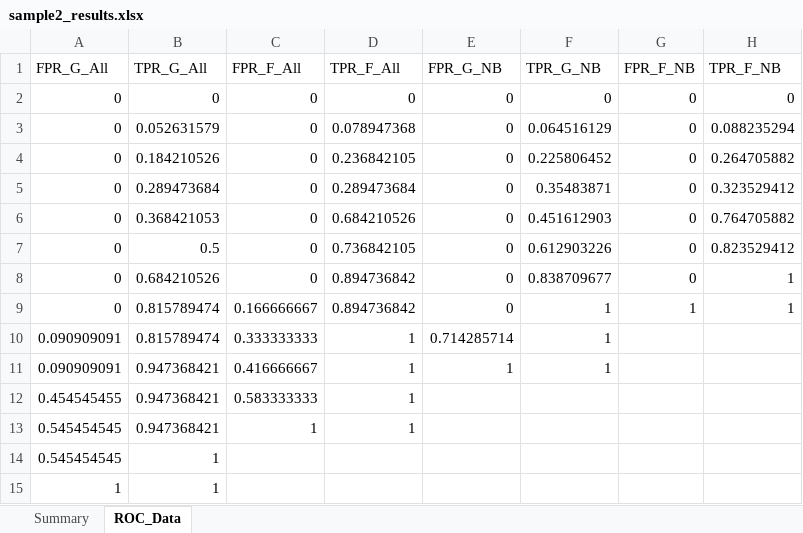
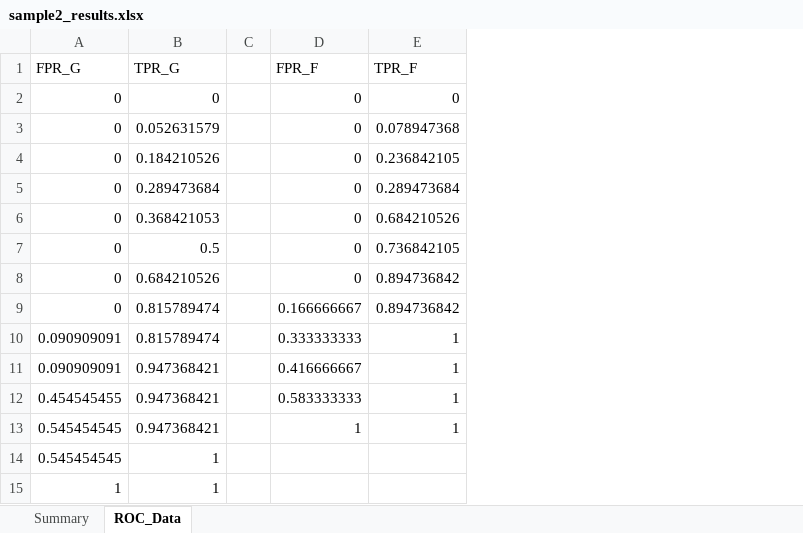
Before and after one commit to Fxalvespereira/Roc-Graph, an Excel workbook: output/sample2_results.xlsx, sheet ROC_Data, drawn as a sheet; values as stored, in another font and other column widths than the file's, no borders; removed rows and columns are numbered as before the commit, all else as after; the diff names each change by its address in the sheet, - before the commit and + after, or states it on an @@ line.

```diff
--- a/output/sample2_results.xlsx (sheet ROC_Data)
+++ b/output/sample2_results.xlsx (sheet ROC_Data)
+column C, empty
-column E, rows 2-11: 0 | 0 | 0 | 0 | 0 | 0 | 0 | 0 | 0.714285714 | 1
-column F, rows 2-11: 0 | 0.064516129 | 0.225806452 | 0.35483871 | 0.451612903 | 0.612903226 | 0.838709677 | 1 | 1 | 1
-column G, rows 2-9: 0 | 0 | 0 | 0 | 0 | 0 | 0 | 1
-column H, rows 2-9: 0 | 0.088235294 | 0.264705882 | 0.323529412 | 0.764705882 | 0.823529412 | 1 | 1
-row 1: FPR_G_All | TPR_G_All | FPR_F_All | TPR_F_All | FPR_G_NB | TPR_G_NB | FPR_F_NB | TPR_F_NB
+row 1: FPR_G | TPR_G |  | FPR_F | TPR_F
```
Also changed, not shown: sheet Summary, charts or pictures, output/test_results.xlsx, 2 other files.
